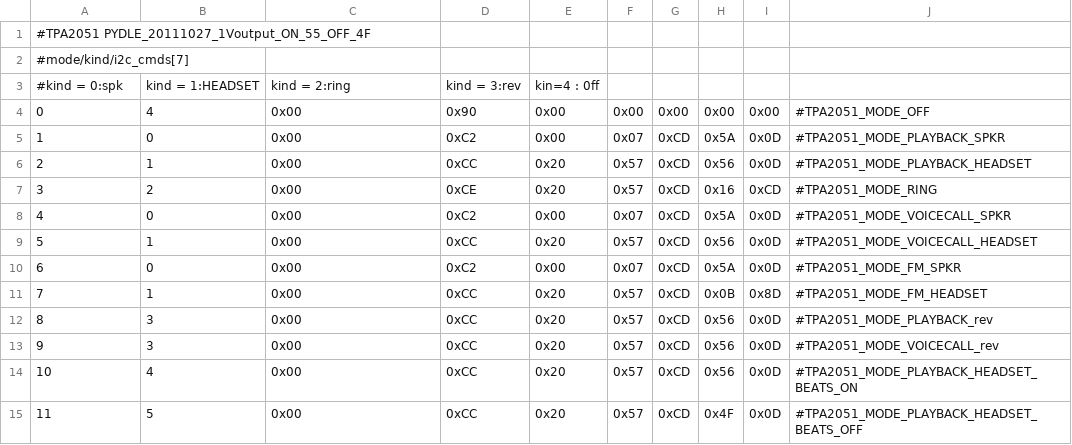
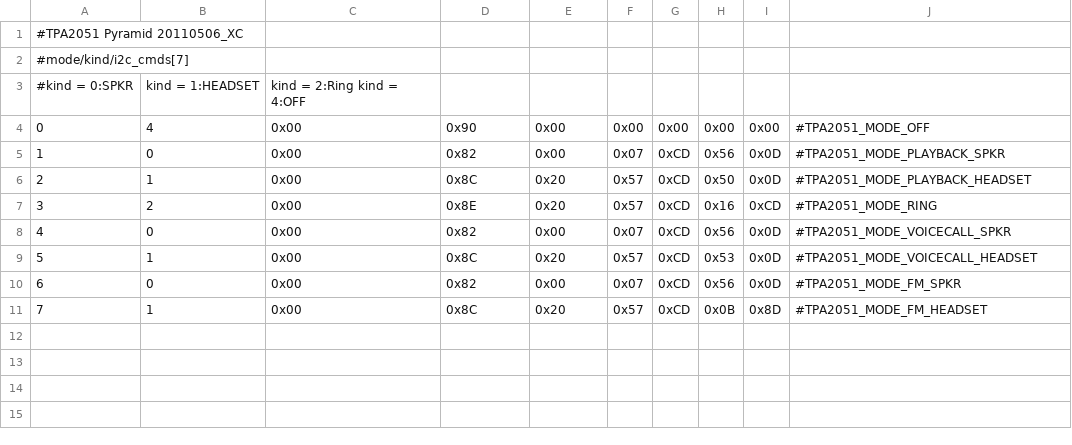
Before and after one commit to intervigilium/android_vendor_htc_pyramid, a CSV file: proprietary/etc/TPA2051_CFG_XC.csv, drawn as a sheet; the diff names each change by its address in the sheet, - before the commit and + after, or states it on an @@ line.

```diff
--- a/proprietary/etc/TPA2051_CFG_XC.csv
+++ b/proprietary/etc/TPA2051_CFG_XC.csv
@@ column A renumbered between rows 1 and 3 @@
-C3: kind = 2:ring
+C3: kind = 2:Ring kind = 4:OFF
-D3: kind = 3:rev
+D3: (empty)
-E3: kin=4 : 0ff
+E3: (empty)
-D5: 0xC2
+D5: 0x82
-H5: 0x5A
+H5: 0x56
-D6: 0xCC
+D6: 0x8C
-H6: 0x56
+H6: 0x50
-D7: 0xCE
+D7: 0x8E
-D8: 0xC2
+D8: 0x82
-H8: 0x5A
+H8: 0x56
-D9: 0xCC
+D9: 0x8C
-H9: 0x56
+H9: 0x53
-D10: 0xC2
+D10: 0x82
-H10: 0x5A
+H10: 0x56
-D11: 0xCC
+D11: 0x8C
-row 12: 8 | 3 | 0x00 | 0xCC | 0x20 | 0x57 | 0xCD | 0x56 | 0x0D | #TPA2051_MODE_PLAYBACK_rev
-row 13: 9 | 3 | 0x00 | 0xCC | 0x20 | 0x57 | 0xCD | 0x56 | 0x0D | #TPA2051_MODE_VOICECALL_rev
-row 14: 10 | 4 | 0x00 | 0xCC | 0x20 | 0x57 | 0xCD | 0x56 | 0x0D | #TPA2051_MODE_PLAYBACK_HEADSET_BEATS_ON
-row 15: 11 | 5 | 0x00 | 0xCC | 0x20 | 0x57 | 0xCD | 0x4F | 0x0D | #TPA2051_MODE_PLAYBACK_HEADSET_BEATS_OFF
```
Also changed, not shown: proprietary/etc/AIC3254_REG_DualMic.csv, proprietary/etc/TPA2051_CFG.csv, 51 other files.
